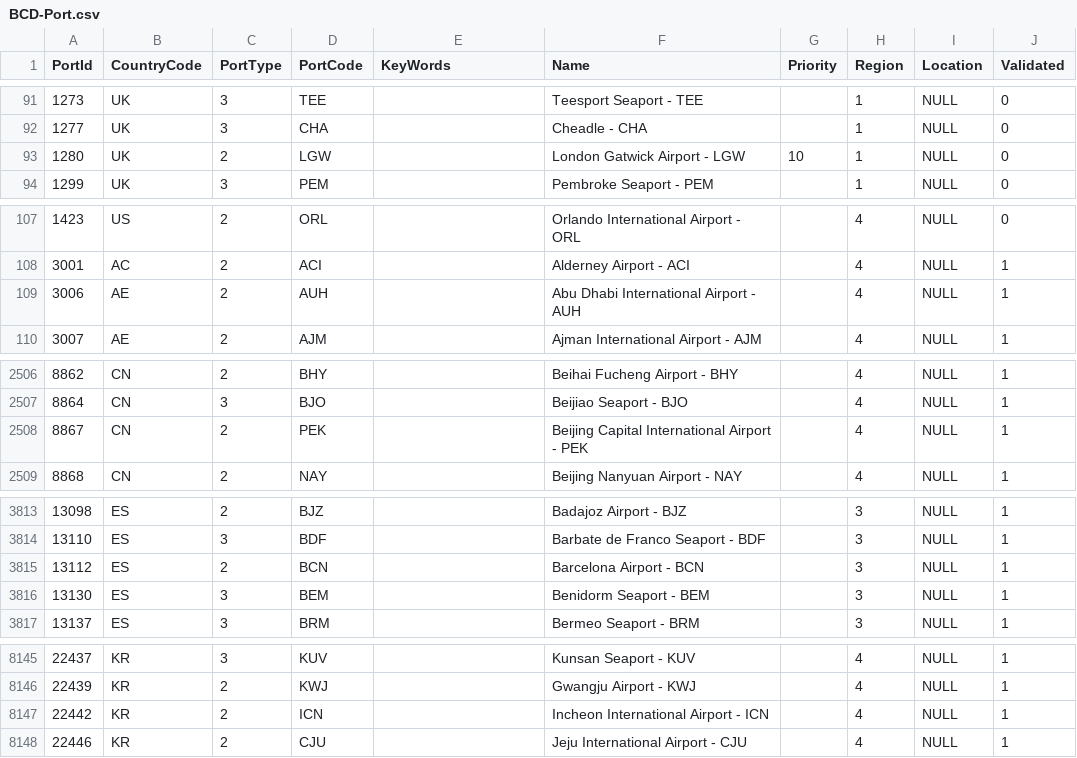
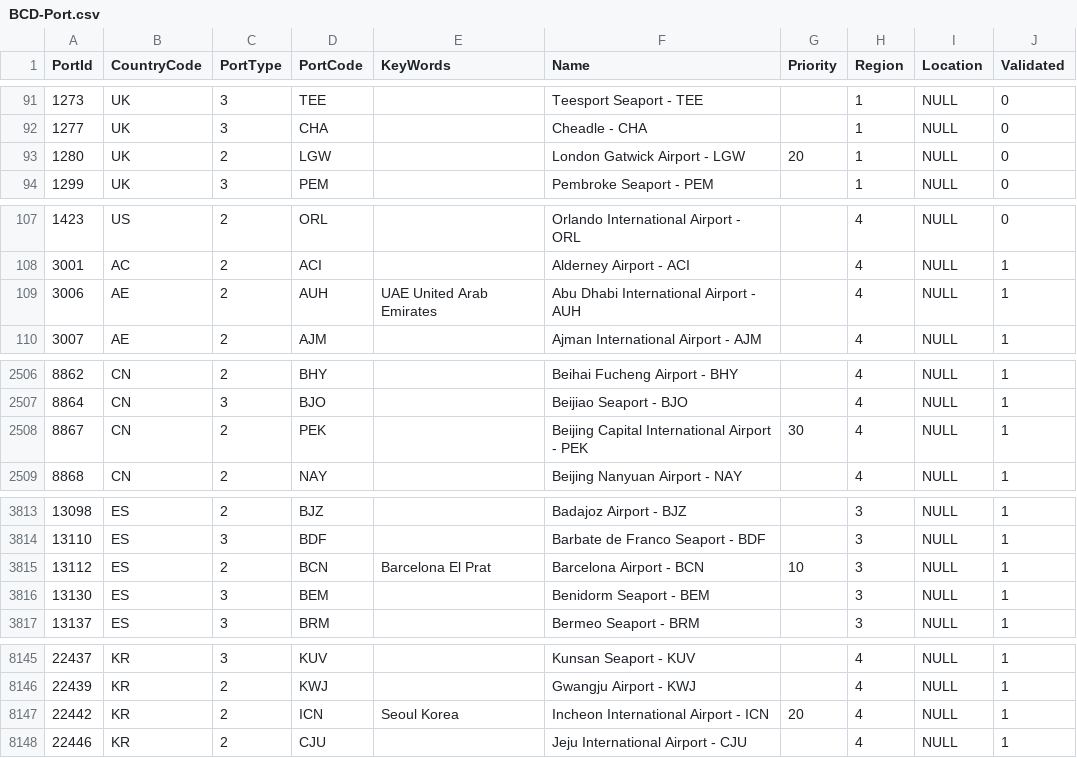
Before and after one commit to hmrc/gform-frontend, a CSV file: conf/lookup/BCD-Port.csv, drawn as a sheet; only a part is shown, gaps mark what is left out; the diff covers the shown part only.

```diff
--- a/conf/lookup/BCD-Port.csv
+++ b/conf/lookup/BCD-Port.csv
@@ -92,3 +92,3 @@ PortId,CountryCode,PortType,PortCode,KeyWords,Name,Priority,Region,Location,Vali
 1277,UK,3,CHA,,Cheadle - CHA,,1,NULL,0
-1280,UK,2,LGW,,London Gatwick Airport - LGW,10,1,NULL,0
+1280,UK,2,LGW,,London Gatwick Airport - LGW,20,1,NULL,0
 1299,UK,3,PEM,,Pembroke Seaport - PEM,,1,NULL,0
@@ -108,3 +108,3 @@ PortId,CountryCode,PortType,PortCode,KeyWords,Name,Priority,Region,Location,Vali
 3001,AC,2,ACI,,Alderney Airport - ACI,,4,NULL,1
-3006,AE,2,AUH,,Abu Dhabi International Airport - AUH,,4,NULL,1
+3006,AE,2,AUH,UAE United Arab Emirates,Abu Dhabi International Airport - AUH,,4,NULL,1
 3007,AE,2,AJM,,Ajman International Airport - AJM,,4,NULL,1
@@ -2507,3 +2507,3 @@ PortId,CountryCode,PortType,PortCode,KeyWords,Name,Priority,Region,Location,Vali
 8864,CN,3,BJO,,Beijiao Seaport - BJO,,4,NULL,1
-8867,CN,2,PEK,,Beijing Capital International Airport - PEK,,4,NULL,1
+8867,CN,2,PEK,,Beijing Capital International Airport - PEK,30,4,NULL,1
 8868,CN,2,NAY,,Beijing Nanyuan Airport - NAY,,4,NULL,1
@@ -3814,3 +3814,3 @@ PortId,CountryCode,PortType,PortCode,KeyWords,Name,Priority,Region,Location,Vali
 13110,ES,3,BDF,,Barbate de Franco Seaport - BDF,,3,NULL,1
-13112,ES,2,BCN,,Barcelona Airport - BCN,,3,NULL,1
+13112,ES,2,BCN,Barcelona El Prat,Barcelona Airport - BCN,10,3,NULL,1
 13130,ES,3,BEM,,Benidorm Seaport - BEM,,3,NULL,1
@@ -8146,3 +8146,3 @@ PortId,CountryCode,PortType,PortCode,KeyWords,Name,Priority,Region,Location,Vali
 22439,KR,2,KWJ,,Gwangju Airport - KWJ,,4,NULL,1
-22442,KR,2,ICN,,Incheon International Airport - ICN,,4,NULL,1
+22442,KR,2,ICN,Seoul Korea,Incheon International Airport - ICN,20,4,NULL,1
 22446,KR,2,CJU,,Jeju International Airport - CJU,,4,NULL,1
```
Also changed, not shown: 31 edited cells elsewhere in this file, conf/lookup/BCD-Country.csv, conf/lookup/BCD-Currency.csv.
